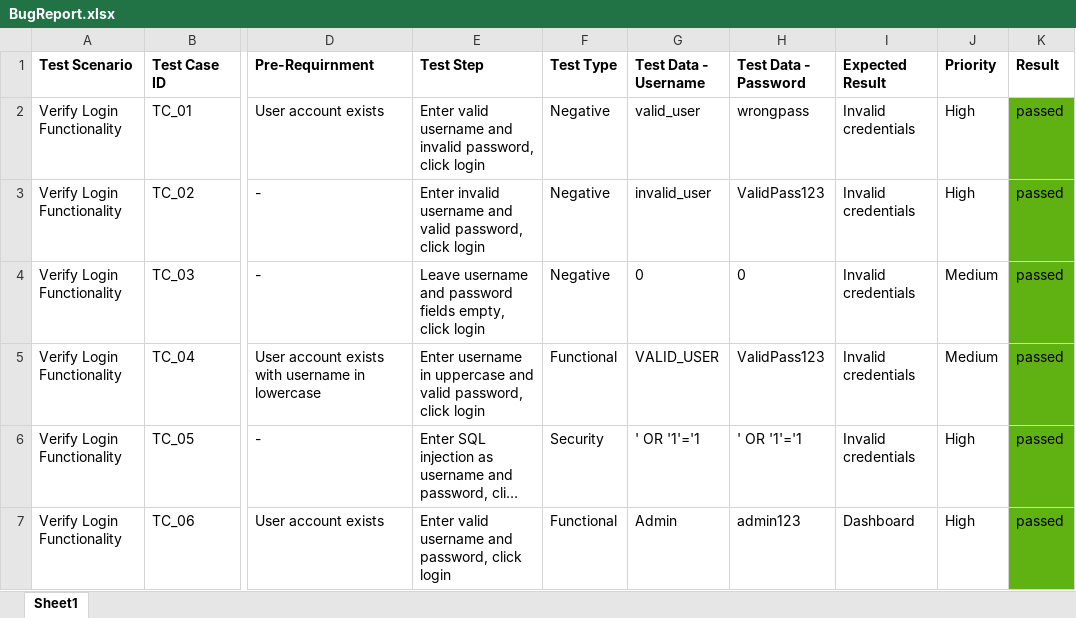
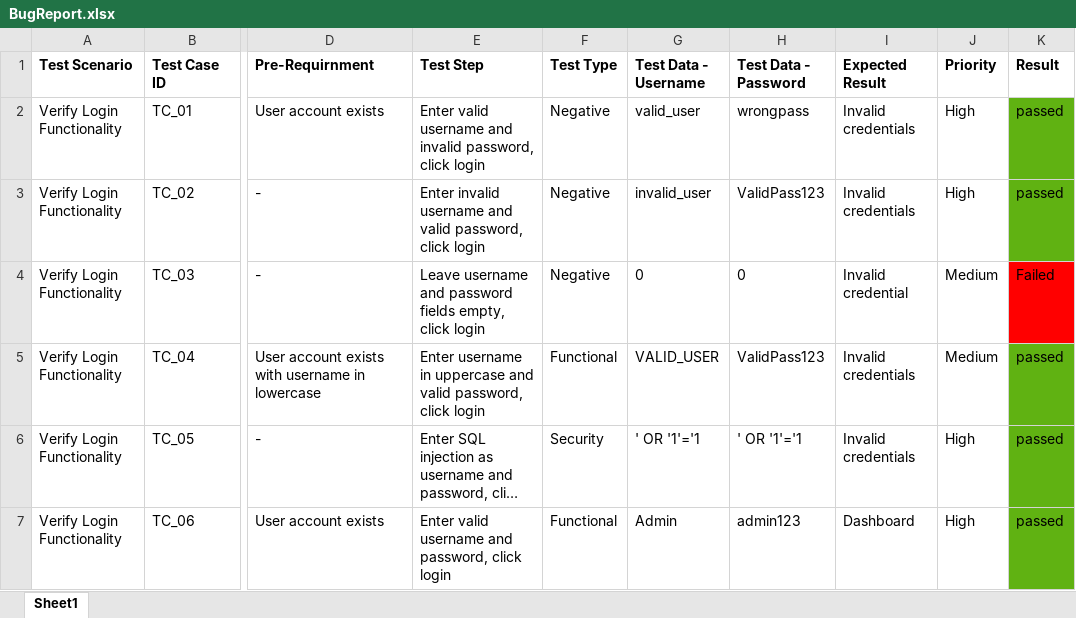
Before and after one commit to Satwinder04/selenium, an Excel workbook: OrangeHRM/BugReport.xlsx, sheet Sheet1, drawn as a sheet; only a part is shown, gaps mark what is left out; long unchanged cells end in …; values as stored, in another font and other column widths than the file's, no borders; the diff names each change by its address in the sheet, - before the commit and + after, or states it on an @@ line.

```diff
--- a/OrangeHRM/BugReport.xlsx (sheet Sheet1)
+++ b/OrangeHRM/BugReport.xlsx (sheet Sheet1)
-I4 (Expected Result): Invalid credentials
+I4 (Expected Result): Invalid credential
-K4 (Result): passed
+K4 (Result): Failed
-K4 fill: #60B212
+K4 fill: #FF0000
```
Also changed, not shown: OrangeHRM/test_cases.xlsx, 49 other files.
